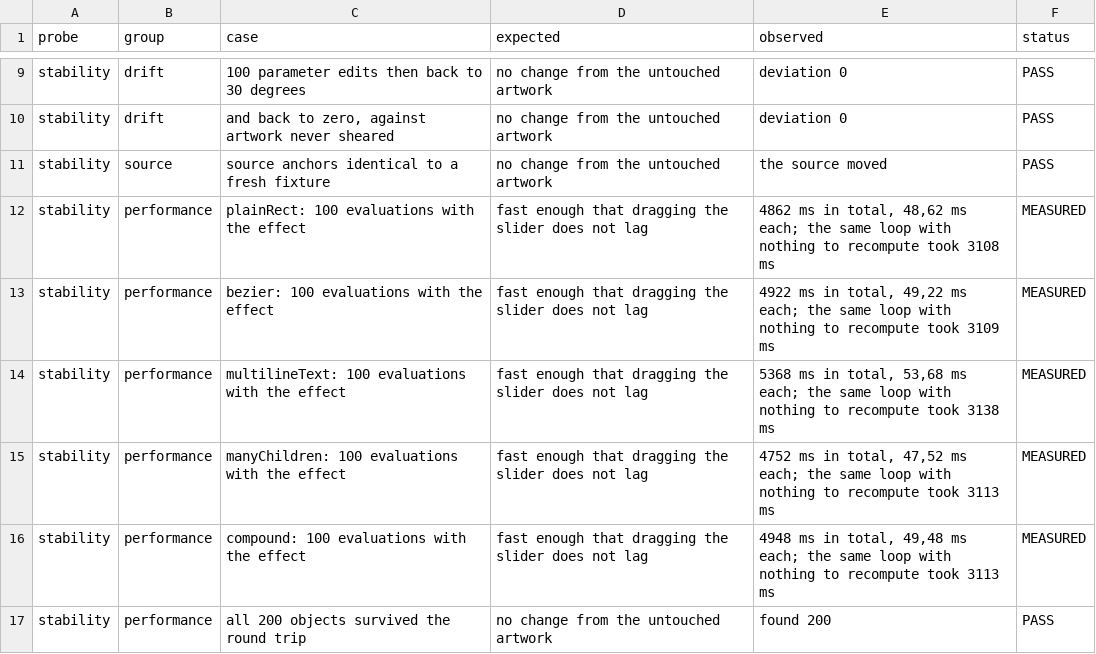
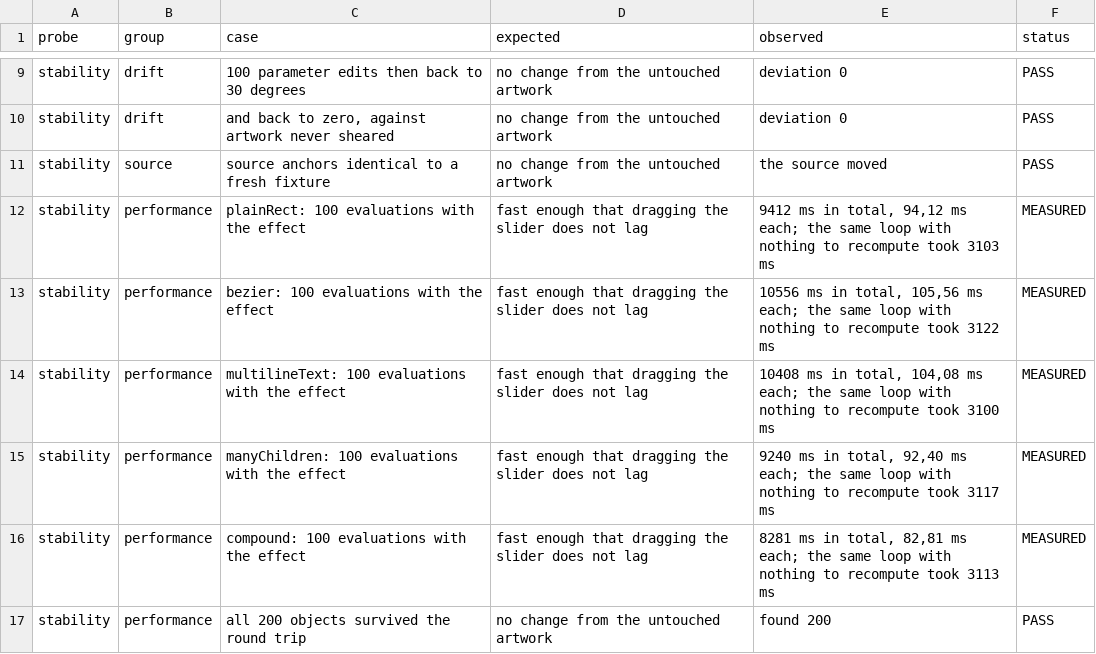
Before and after one commit to VulpesNexus/liveshear, a TSV file: docs/evidence/stability.tsv, drawn as a sheet; only a part is shown, gaps mark what is left out.

Commit message:
Release candidate 0.1.0-rc.2: 304 checks, none failed
The whole suite run against the binary that is packaged, and the chain from
source to artifact closed: probe-build rebuilt at a clean tree and recorded
the commit and the hash, that exact file was installed, the suite ran without
rebuilding it, and make-release packed it. Packed, tested, and recorded all
read 0F8AEAB1.

304 checks: 268 passed, 12 expected to differ, 2 inconclusive, 13 measured,
7 not discriminating, 2 untested. Nothing failed. 39 kinds of artwork
verified against Illustrator's own shear, 2 partial, 7 untested and named.

Two evidence gaps closed:

- docs/evidence/bounds-flags.txt existed only as a citation. Three files
  pointed at it and it had never been written. It is a probe now, and it
  carries the finding: visible|noStroke|noExtended returns exactly what
  Illustrator calls geometricBounds on 5 of 5 fixtures, and combining
  kControlBounds with either exclusion flag returns kBadParameterErr on 5 of
  5. Both statements in the SDK header that this contradicts are quoted.
- The missing-plugin probe needed a person to press OK. Illustrator's warning
  about a document whose effects are missing is modal, and a modal blocks the
  scripting call that raised it, so the probe sat waiting for an hour.
  tools/dismiss-warnings.ps1 presses it from a second process, and the warning
  itself is kept as evidence: it names "Shear (LiveShear.aip)", which is what
  the README says it does.

The packaging gate refused this binary at first, for the account name. It had
matched inside the word "through", in the plugin's own trace line. Whole-word
now -- and the leak checker then caught the same account name in the comment
explaining the fix, which is the gate working twice in a row.

```diff
--- a/docs/evidence/stability.tsv
+++ b/docs/evidence/stability.tsv
@@ -11,7 +11,7 @@ stability	drift	and back to zero, against artwork never sheared	no change from t
 stability	source	source anchors identical to a fresh fixture	no change from the untouched artwork	the source moved	PASS
-stability	performance	plainRect: 100 evaluations with the effect	fast enough that dragging the slider does not lag	4862 ms in total, 48,62 ms each; the same loop with nothing to recompute took 3108 ms	MEASURED
-stability	performance	bezier: 100 evaluations with the effect	fast enough that dragging the slider does not lag	4922 ms in total, 49,22 ms each; the same loop with nothing to recompute took 3109 ms	MEASURED
-stability	performance	multilineText: 100 evaluations with the effect	fast enough that dragging the slider does not lag	5368 ms in total, 53,68 ms each; the same loop with nothing to recompute took 3138 ms	MEASURED
-stability	performance	manyChildren: 100 evaluations with the effect	fast enough that dragging the slider does not lag	4752 ms in total, 47,52 ms each; the same loop with nothing to recompute took 3113 ms	MEASURED
-stability	performance	compound: 100 evaluations with the effect	fast enough that dragging the slider does not lag	4948 ms in total, 49,48 ms each; the same loop with nothing to recompute took 3113 ms	MEASURED
+stability	performance	plainRect: 100 evaluations with the effect	fast enough that dragging the slider does not lag	9412 ms in total, 94,12 ms each; the same loop with nothing to recompute took 3103 ms	MEASURED
+stability	performance	bezier: 100 evaluations with the effect	fast enough that dragging the slider does not lag	10556 ms in total, 105,56 ms each; the same loop with nothing to recompute took 3122 ms	MEASURED
+stability	performance	multilineText: 100 evaluations with the effect	fast enough that dragging the slider does not lag	10408 ms in total, 104,08 ms each; the same loop with nothing to recompute took 3100 ms	MEASURED
+stability	performance	manyChildren: 100 evaluations with the effect	fast enough that dragging the slider does not lag	9240 ms in total, 92,40 ms each; the same loop with nothing to recompute took 3117 ms	MEASURED
+stability	performance	compound: 100 evaluations with the effect	fast enough that dragging the slider does not lag	8281 ms in total, 82,81 ms each; the same loop with nothing to recompute took 3113 ms	MEASURED
 stability	performance	all 200 objects survived the round trip	no change from the untouched artwork	found 200	PASS
```
Also changed, not shown: docs/evidence/blend.tsv, docs/evidence/build.tsv, 32 other files.
